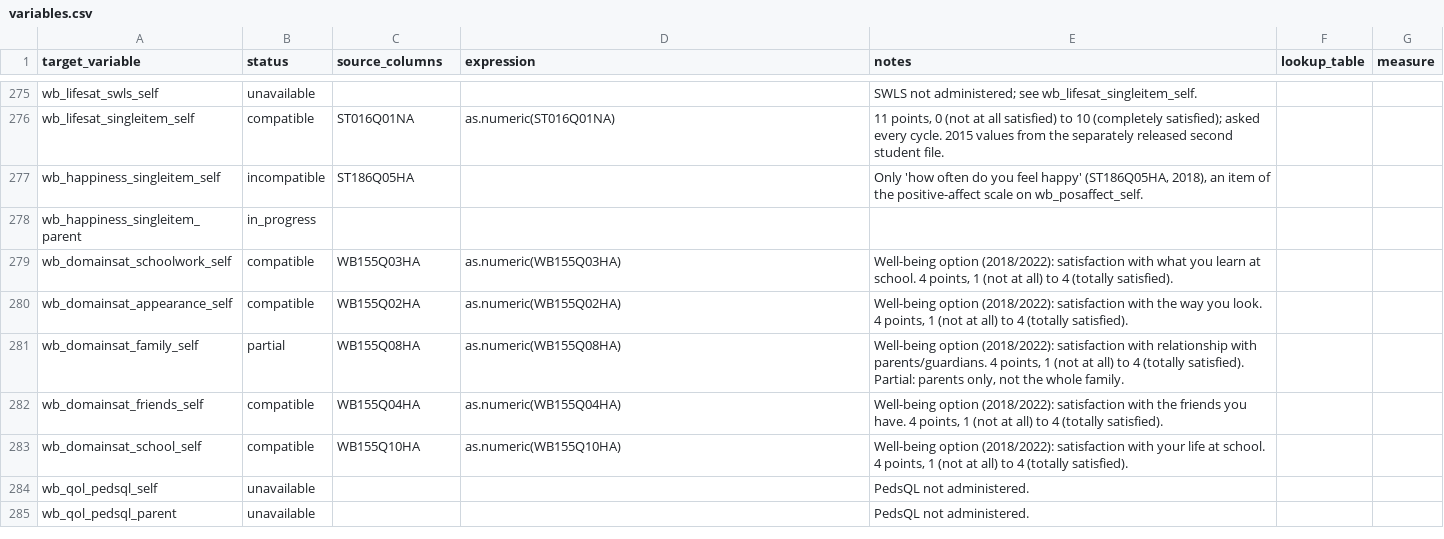
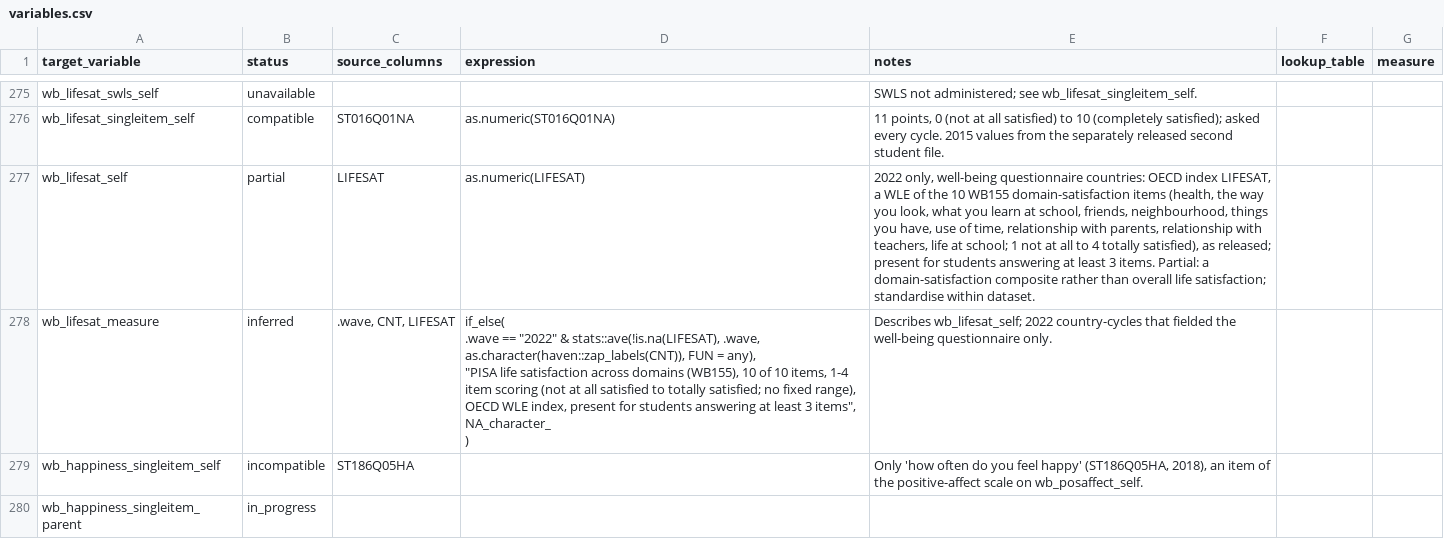
Before and after one commit to Motivation-and-Behaviour/bigger_picture, a CSV file: harmonisation/datasets/BPIPD-107/variables.csv, drawn as a sheet; only a part is shown, gaps mark what is left out; the shorter side is filled out with more unchanged rows.

```diff
--- a/harmonisation/datasets/BPIPD-107/variables.csv
+++ b/harmonisation/datasets/BPIPD-107/variables.csv
@@ -539,2 +539,8 @@ wb_lifesat_swls_self,unavailable,,,SWLS not administered; see wb_lifesat_singlei
 wb_lifesat_singleitem_self,compatible,ST016Q01NA,as.numeric(ST016Q01NA),"11 points, 0 (not at all satisfied) to 10 (completely satisfied); asked every cycle. 2015 values from the separately released second student file.",,
+wb_lifesat_self,partial,LIFESAT,as.numeric(LIFESAT),"2022 only, well-being questionnaire countries: OECD index LIFESAT, a WLE of the 10 WB155 domain-satisfaction items (health, the way you look, what you learn at school, friends, neighbourhood, things you have, use of time, relationship with parents, relationship with teachers, life at school; 1 not at all to 4 totally satisfied), as released; present for students answering at least 3 items. Partial: a domain-satisfaction composite rather than overall life satisfaction; standardise within dataset.",,
+wb_lifesat_measure,inferred,".wave, CNT, LIFESAT","if_else(
+  .wave == ""2022"" & stats::ave(!is.na(LIFESAT), .wave, as.character(haven::zap_labels(CNT)), FUN = any),
+  ""PISA life satisfaction across domains (WB155), 10 of 10 items, 1-4 item scoring (not at all satisfied to totally satisfied; no fixed range), OECD WLE index, present for students answering at least 3 items"",
+  NA_character_
+)",Describes wb_lifesat_self; 2022 country-cycles that fielded the well-being questionnaire only.,,
 wb_happiness_singleitem_self,incompatible,ST186Q05HA,,"Only 'how often do you feel happy' (ST186Q05HA, 2018), an item of the positive-affect scale on wb_posaffect_self.",,
```
Also changed, not shown: harmonisation/dataschema.csv, harmonisation/datasets/BPIPD-2207/variables.csv, 37 other files.
